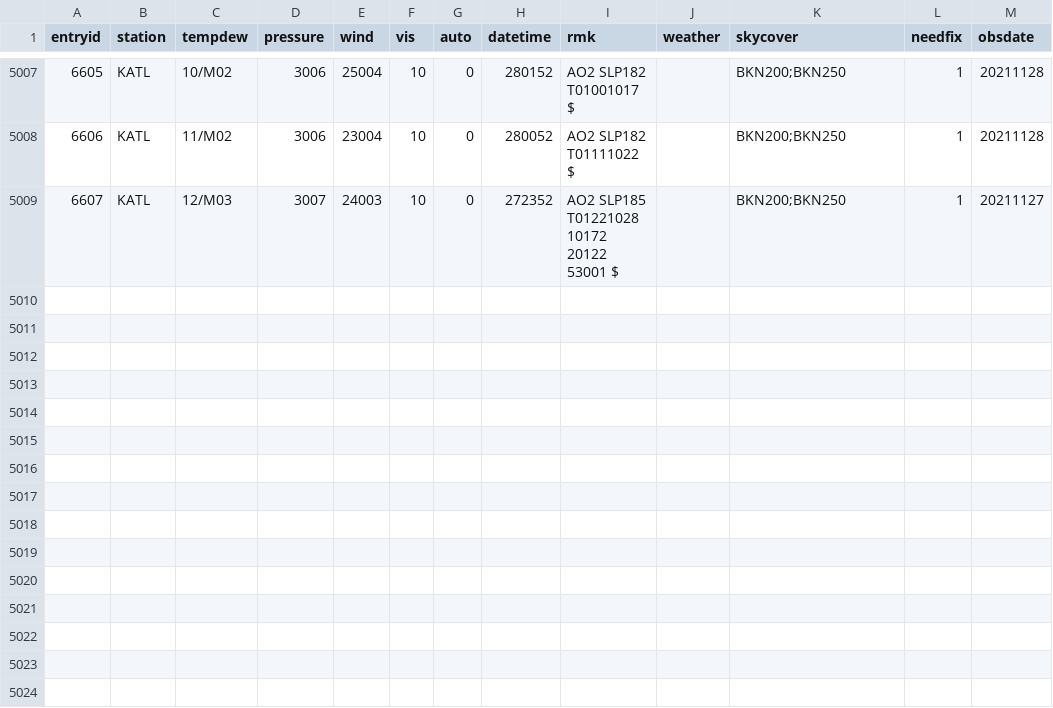
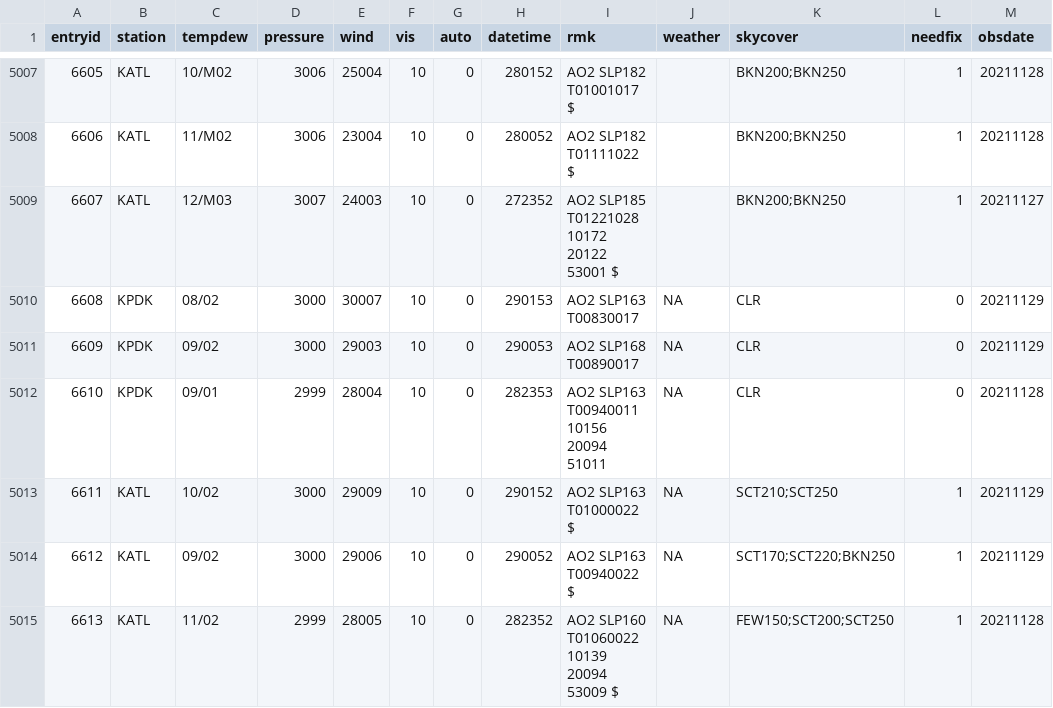
Before and after one commit to freyja-bt/rMETAR, a CSV file: data/metar_runs.csv, drawn as a sheet; only a part is shown, gaps mark what is left out.

```diff
--- a/data/metar_runs.csv
+++ b/data/metar_runs.csv
@@ -5009 +5009,7 @@ entryid,station,tempdew,pressure,wind,vis,auto,datetime,rmk,weather,skycover,nee
 6607,KATL,12/M03,3007,24003,10,0,272352,AO2 SLP185 T01221028 10172 20122 53001 $,,BKN200;BKN250,1,20211127
+6608,KPDK,08/02,3000,30007,10,0,290153,AO2 SLP163 T00830017,NA,CLR,0,20211129
+6609,KPDK,09/02,3000,29003,10,0,290053,AO2 SLP168 T00890017,NA,CLR,0,20211129
+6610,KPDK,09/01,2999,28004,10,0,282353,AO2 SLP163 T00940011 10156 20094 51011,NA,CLR,0,20211128
+6611,KATL,10/02,3000,29009,10,0,290152,AO2 SLP163 T01000022 $,NA,SCT210;SCT250,1,20211129
+6612,KATL,09/02,3000,29006,10,0,290052,AO2 SLP163 T00940022 $,NA,SCT170;SCT220;BKN250,1,20211129
+6613,KATL,11/02,2999,28005,10,0,282352,AO2 SLP160 T01060022 10139 20094 53009 $,NA,FEW150;SCT200;SCT250,1,20211128
```
